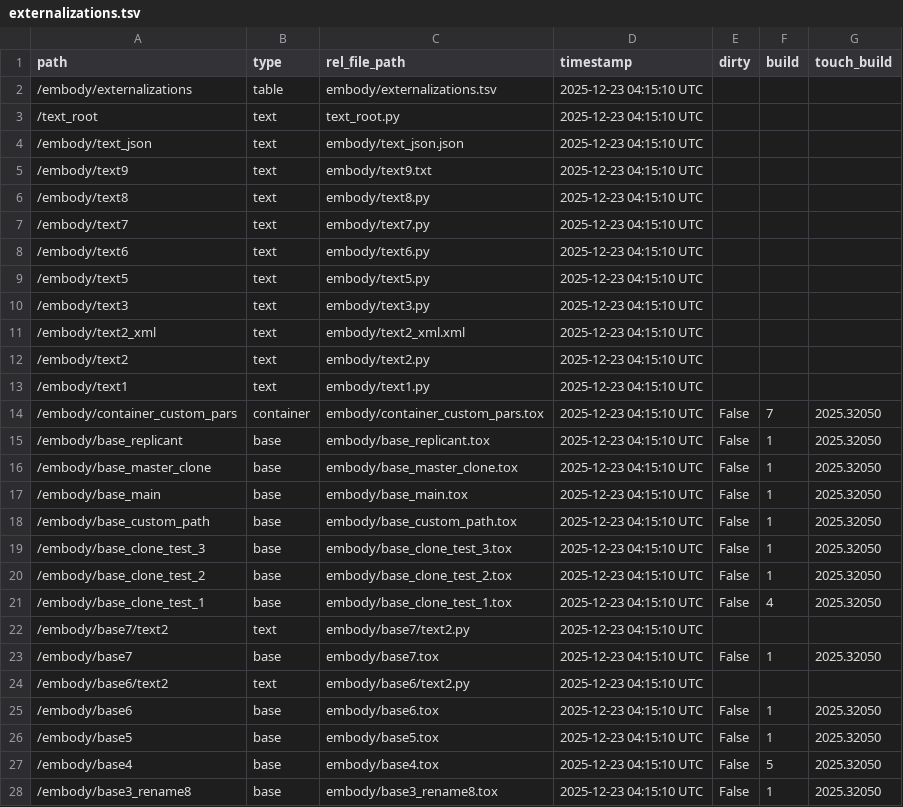
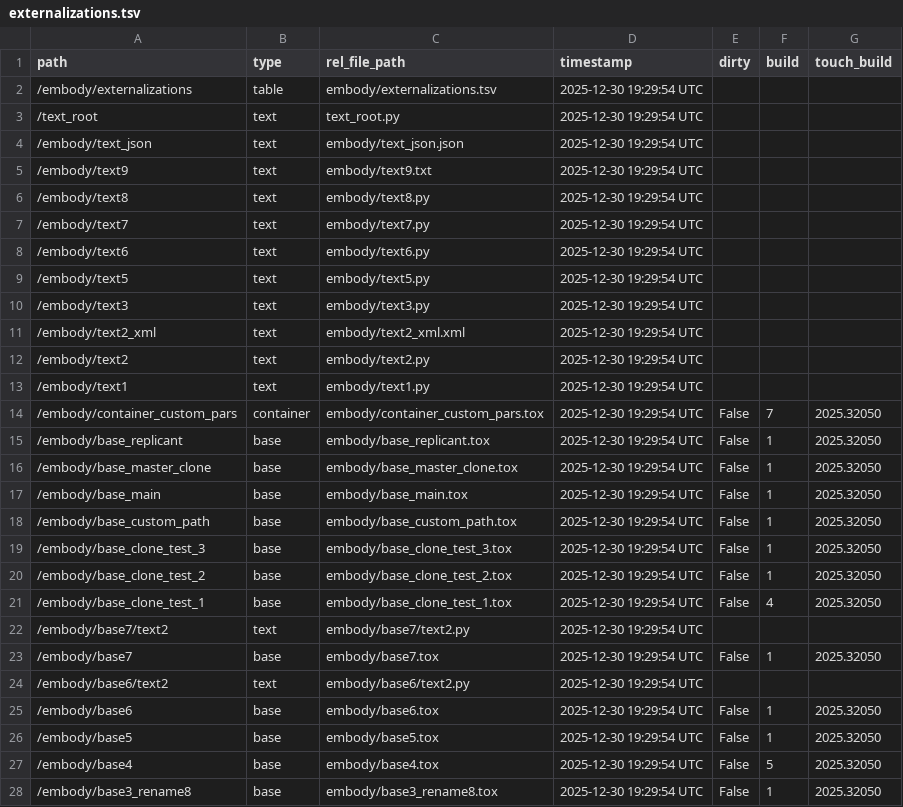
Before and after one commit to dylanroscover/Embody, a TSV file: dev/embody/externalizations.tsv, drawn as a sheet; only a part is shown; the diff covers the shown part only.

Commit message:
v4.7.14: fix: ignore files that don't belong to Embody

```diff
--- a/dev/embody/externalizations.tsv
+++ b/dev/embody/externalizations.tsv
@@ -1,28 +1,28 @@
 path	type	rel_file_path	timestamp	dirty	build	touch_build
-/embody/externalizations	table	embody/externalizations.tsv	2025-12-23 04:15:10 UTC			
-/text_root	text	text_root.py	2025-12-23 04:15:10 UTC			
-/embody/text_json	text	embody/text_json.json	2025-12-23 04:15:10 UTC			
-/embody/text9	text	embody/text9.txt	2025-12-23 04:15:10 UTC			
-/embody/text8	text	embody/text8.py	2025-12-23 04:15:10 UTC			
-/embody/text7	text	embody/text7.py	2025-12-23 04:15:10 UTC			
-/embody/text6	text	embody/text6.py	2025-12-23 04:15:10 UTC			
-/embody/text5	text	embody/text5.py	2025-12-23 04:15:10 UTC			
-/embody/text3	text	embody/text3.py	2025-12-23 04:15:10 UTC			
-/embody/text2_xml	text	embody/text2_xml.xml	2025-12-23 04:15:10 UTC			
-/embody/text2	text	embody/text2.py	2025-12-23 04:15:10 UTC			
-/embody/text1	text	embody/text1.py	2025-12-23 04:15:10 UTC			
-/embody/container_custom_pars	container	embody/container_custom_pars.tox	2025-12-23 04:15:10 UTC	False	7	2025.32050
-/embody/base_replicant	base	embody/base_replicant.tox	2025-12-23 04:15:10 UTC	False	1	2025.32050
-/embody/base_master_clone	base	embody/base_master_clone.tox	2025-12-23 04:15:10 UTC	False	1	2025.32050
-/embody/base_main	base	embody/base_main.tox	2025-12-23 04:15:10 UTC	False	1	2025.32050
-/embody/base_custom_path	base	embody/base_custom_path.tox	2025-12-23 04:15:10 UTC	False	1	2025.32050
-/embody/base_clone_test_3	base	embody/base_clone_test_3.tox	2025-12-23 04:15:10 UTC	False	1	2025.32050
-/embody/base_clone_test_2	base	embody/base_clone_test_2.tox	2025-12-23 04:15:10 UTC	False	1	2025.32050
-/embody/base_clone_test_1	base	embody/base_clone_test_1.tox	2025-12-23 04:15:10 UTC	False	4	2025.32050
-/embody/base7/text2	text	embody/base7/text2.py	2025-12-23 04:15:10 UTC			
-/embody/base7	base	embody/base7.tox	2025-12-23 04:15:10 UTC	False	1	2025.32050
-/embody/base6/text2	text	embody/base6/text2.py	2025-12-23 04:15:10 UTC			
-/embody/base6	base	embody/base6.tox	2025-12-23 04:15:10 UTC	False	1	2025.32050
-/embody/base5	base	embody/base5.tox	2025-12-23 04:15:10 UTC	False	1	2025.32050
-/embody/base4	base	embody/base4.tox	2025-12-23 04:15:10 UTC	False	5	2025.32050
-/embody/base3_rename8	base	embody/base3_rename8.tox	2025-12-23 04:15:10 UTC	False	1	2025.32050
+/embody/externalizations	table	embody/externalizations.tsv	2025-12-30 19:29:54 UTC			
+/text_root	text	text_root.py	2025-12-30 19:29:54 UTC			
+/embody/text_json	text	embody/text_json.json	2025-12-30 19:29:54 UTC			
+/embody/text9	text	embody/text9.txt	2025-12-30 19:29:54 UTC			
+/embody/text8	text	embody/text8.py	2025-12-30 19:29:54 UTC			
+/embody/text7	text	embody/text7.py	2025-12-30 19:29:54 UTC			
+/embody/text6	text	embody/text6.py	2025-12-30 19:29:54 UTC			
+/embody/text5	text	embody/text5.py	2025-12-30 19:29:54 UTC			
+/embody/text3	text	embody/text3.py	2025-12-30 19:29:54 UTC			
+/embody/text2_xml	text	embody/text2_xml.xml	2025-12-30 19:29:54 UTC			
+/embody/text2	text	embody/text2.py	2025-12-30 19:29:54 UTC			
+/embody/text1	text	embody/text1.py	2025-12-30 19:29:54 UTC			
+/embody/container_custom_pars	container	embody/container_custom_pars.tox	2025-12-30 19:29:54 UTC	False	7	2025.32050
+/embody/base_replicant	base	embody/base_replicant.tox	2025-12-30 19:29:54 UTC	False	1	2025.32050
+/embody/base_master_clone	base	embody/base_master_clone.tox	2025-12-30 19:29:54 UTC	False	1	2025.32050
+/embody/base_main	base	embody/base_main.tox	2025-12-30 19:29:54 UTC	False	1	2025.32050
+/embody/base_custom_path	base	embody/base_custom_path.tox	2025-12-30 19:29:54 UTC	False	1	2025.32050
+/embody/base_clone_test_3	base	embody/base_clone_test_3.tox	2025-12-30 19:29:54 UTC	False	1	2025.32050
+/embody/base_clone_test_2	base	embody/base_clone_test_2.tox	2025-12-30 19:29:54 UTC	False	1	2025.32050
+/embody/base_clone_test_1	base	embody/base_clone_test_1.tox	2025-12-30 19:29:54 UTC	False	4	2025.32050
+/embody/base7/text2	text	embody/base7/text2.py	2025-12-30 19:29:54 UTC			
+/embody/base7	base	embody/base7.tox	2025-12-30 19:29:54 UTC	False	1	2025.32050
+/embody/base6/text2	text	embody/base6/text2.py	2025-12-30 19:29:54 UTC			
+/embody/base6	base	embody/base6.tox	2025-12-30 19:29:54 UTC	False	1	2025.32050
+/embody/base5	base	embody/base5.tox	2025-12-30 19:29:54 UTC	False	1	2025.32050
+/embody/base4	base	embody/base4.tox	2025-12-30 19:29:54 UTC	False	5	2025.32050
+/embody/base3_rename8	base	embody/base3_rename8.tox	2025-12-30 19:29:54 UTC	False	1	2025.32050
```
Also changed, not shown: 17 edited cells elsewhere in this file, 25 other files.
